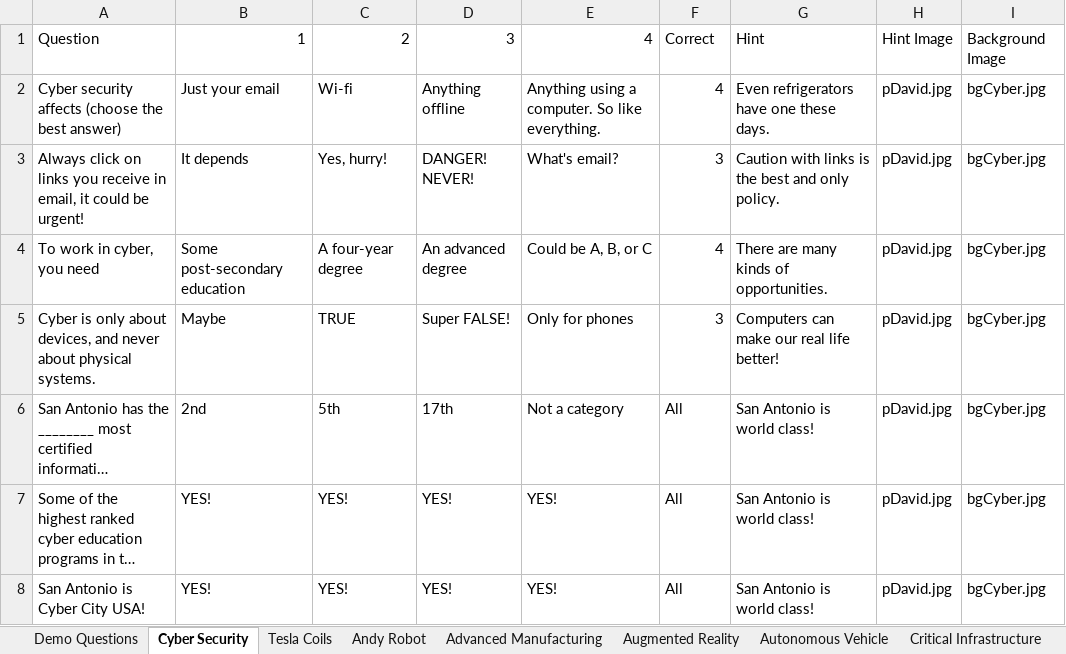
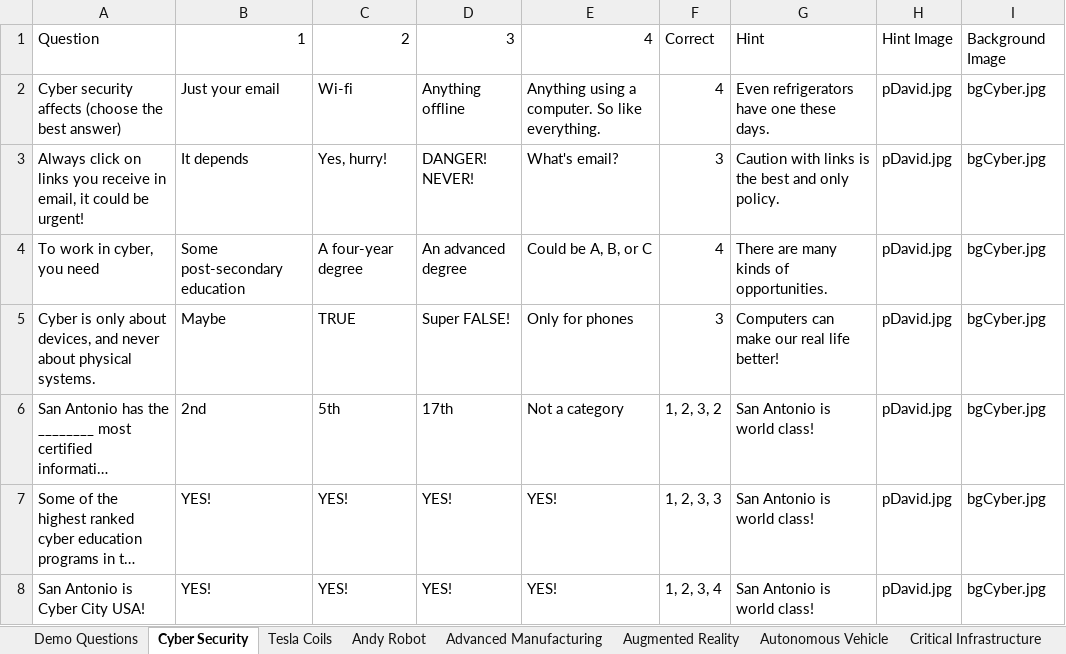
Before and after one commit to HoleInOneStudios/Quiz-Server, an Excel workbook: src/data/data.xlsx, sheet Cyber Security, drawn as a sheet; long unchanged cells end in …; values as stored, in another font and other column widths than the file's, no borders; the diff names each change by its address in the sheet, - before the commit and + after, or states it on an @@ line.

```diff
--- a/src/data/data.xlsx (sheet Cyber Security)
+++ b/src/data/data.xlsx (sheet Cyber Security)
-F6: All
+F6: 1, 2, 3, 2
-F7: All
+F7: 1, 2, 3, 3
-F8: All
+F8: 1, 2, 3, 4
```
Also changed, not shown: sheet Demo Questions, 1 other file.
